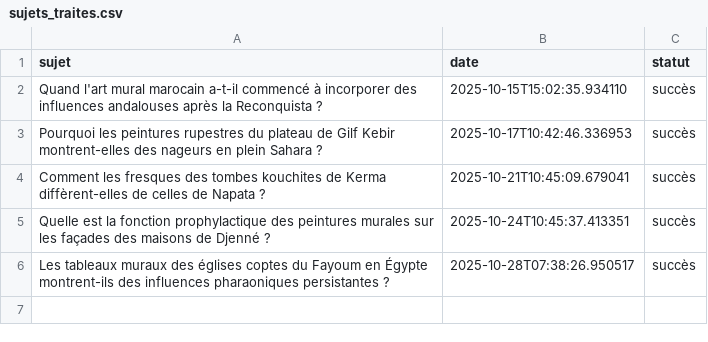
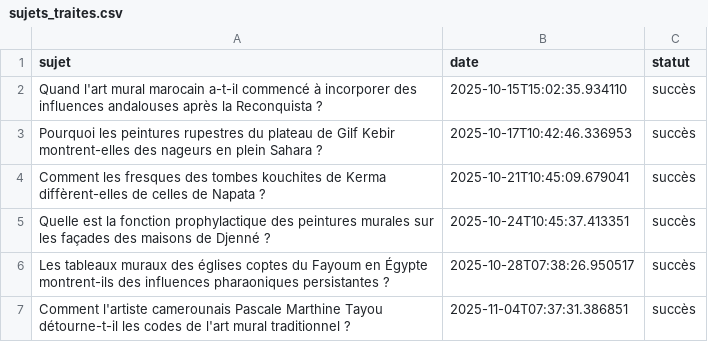
Before and after one commit to Metalosmose21/Africain-3, a CSV file: sujets_traites.csv, drawn as a sheet.

```diff
--- a/sujets_traites.csv
+++ b/sujets_traites.csv
@@ -6 +6,2 @@ Quelle est la fonction prophylactique des peintures murales sur les façades des
 Les tableaux muraux des églises coptes du Fayoum en Égypte montrent-ils des influences pharaoniques persistantes ?,2025-10-28T07:38:26.950517,succès
+Comment l'artiste camerounais Pascale Marthine Tayou détourne-t-il les codes de l'art mural traditionnel ?,2025-11-04T07:37:31.386851,succès
```
Also changed, not shown: sujets.csv.
